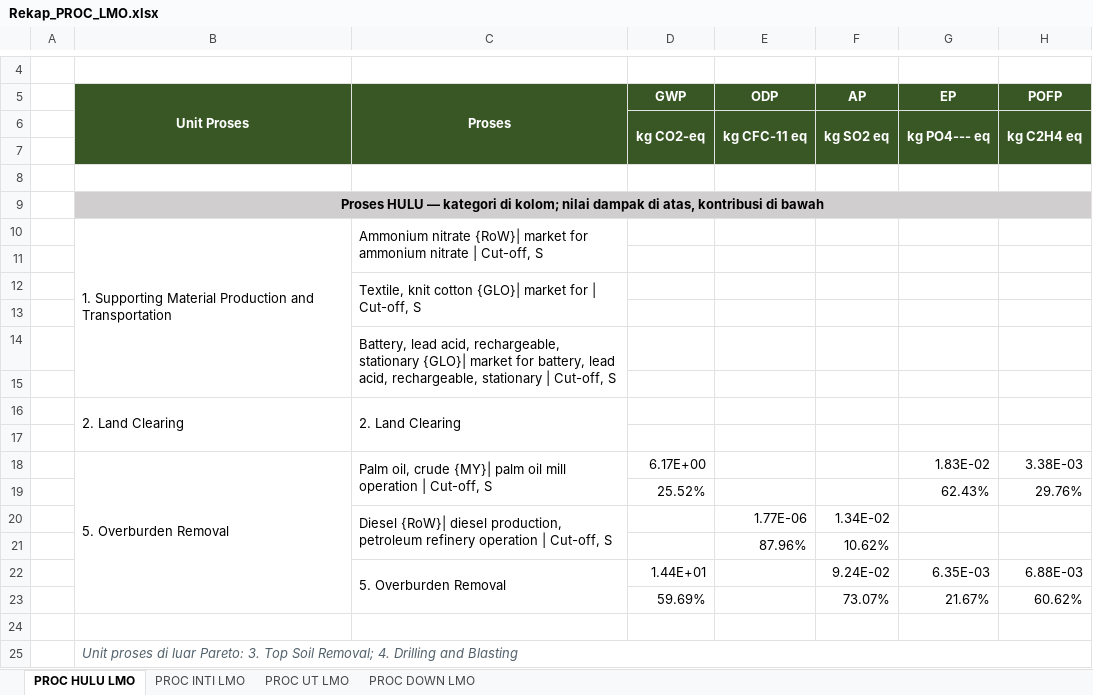
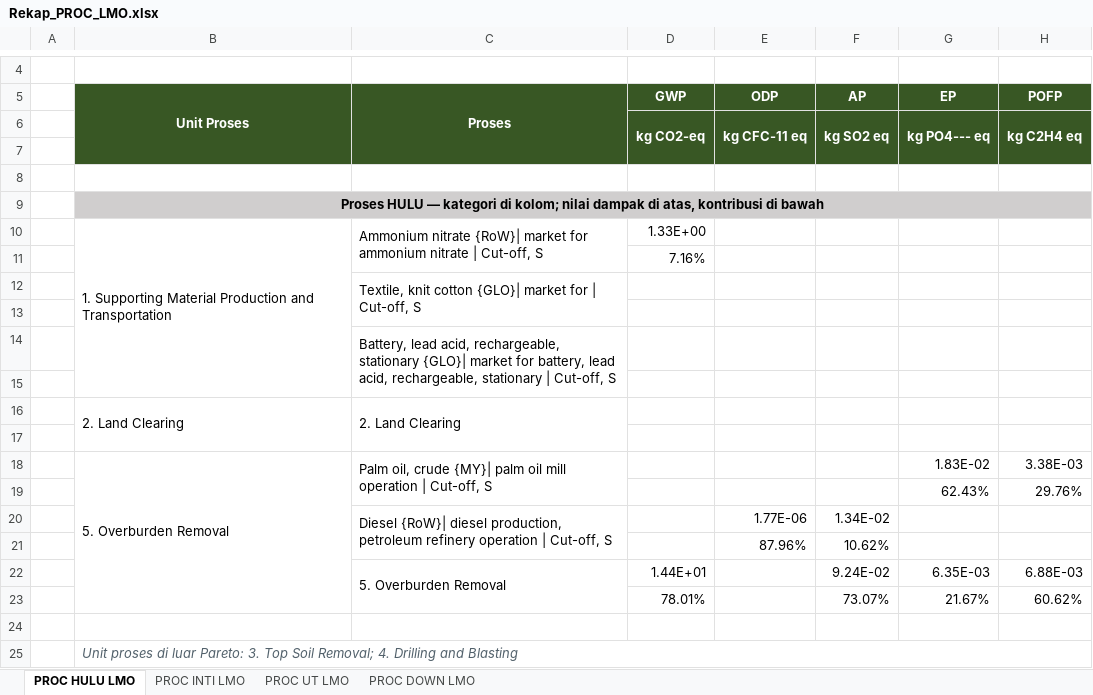
Before and after one commit to jasunka-consultingcodex/codex-LCA, an Excel workbook: Rekap_PROC_LMO.xlsx, sheet PROC HULU LMO, drawn as a sheet; only a part is shown, gaps mark what is left out; values as stored, in another font and other column widths than the file's, no borders; the diff names each change by its address in the sheet, - before the commit and + after, or states it on an @@ line.

```diff
--- a/Rekap_PROC_LMO.xlsx (sheet PROC HULU LMO)
+++ b/Rekap_PROC_LMO.xlsx (sheet PROC HULU LMO)
-D10 (GWP): (empty)
+D10 (GWP): 1.33E+00
-D11 (GWP): (empty)
+D11 (GWP): 7.16%
-D18 (GWP): 6.17E+00
+D18 (GWP): (empty)
-D19 (GWP): 25.52%
+D19 (GWP): (empty)
-D23 (GWP): 59.69%
+D23 (GWP): 78.01%
```
Also changed, not shown: Rekap_LCI_LMO.xlsx, Rekap_Pareto_LMO_Lengkap.xlsx, 5 other files.
